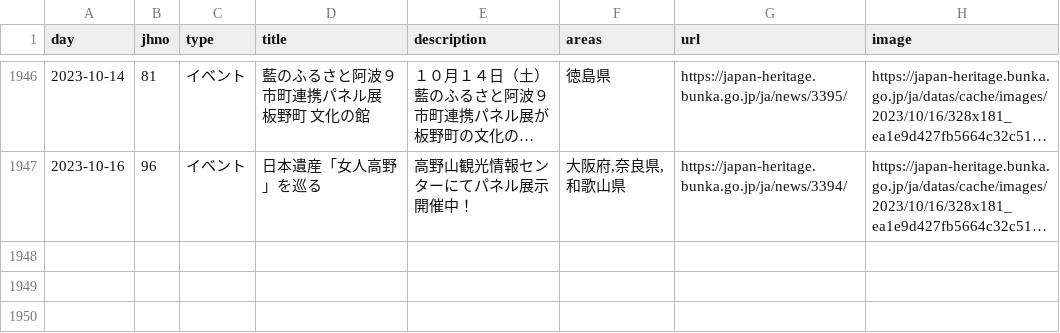
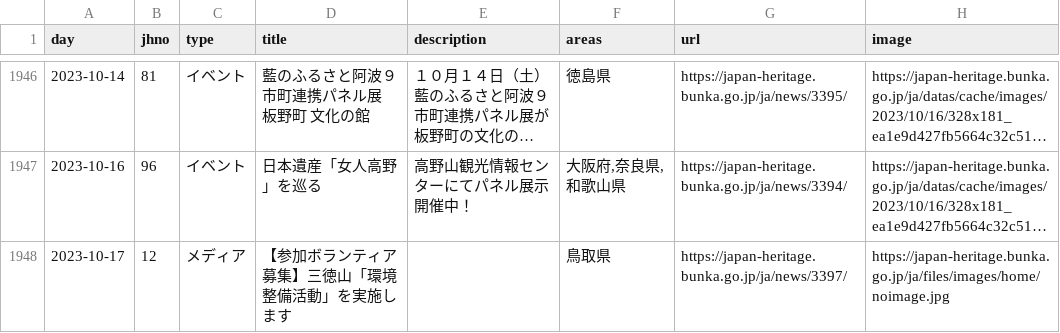
Before and after one commit to code4fukui/japan-heritage, a CSV file: japan-heritage_news.csv, drawn as a sheet; only a part is shown, gaps mark what is left out; long unchanged cells end in …; the diff names each change by its address in the sheet, - before the commit and + after, or states it on an @@ line.

Commit message:
update data

```diff
--- a/japan-heritage_news.csv
+++ b/japan-heritage_news.csv
+row 1948: 2023-10-17 | 12 | メディア | 【参加ボランティア募集】三徳山「環境整備活動」を実施します |  | 鳥取県 | https://japan-heritage.bunka.go.jp/ja/news/3397/ | https://japan-heritage.bunka.go.jp/ja/files/images/home/noimage.jpg
```
Also changed, not shown: 2 other files.
